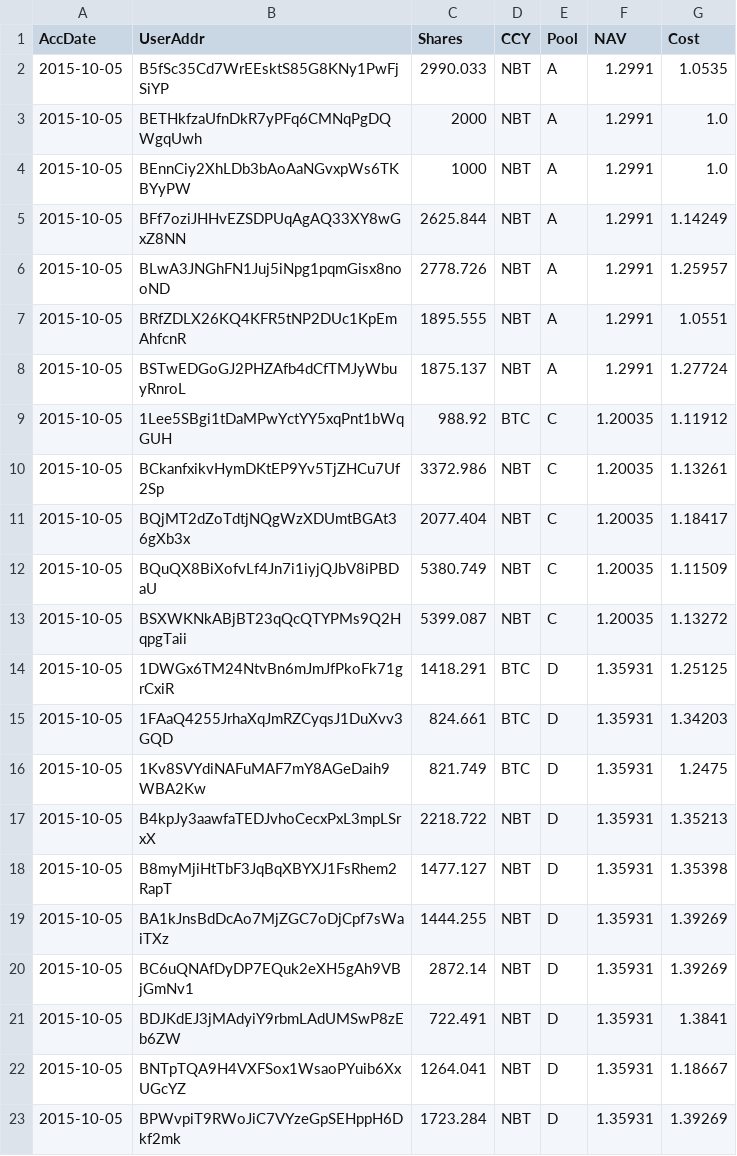
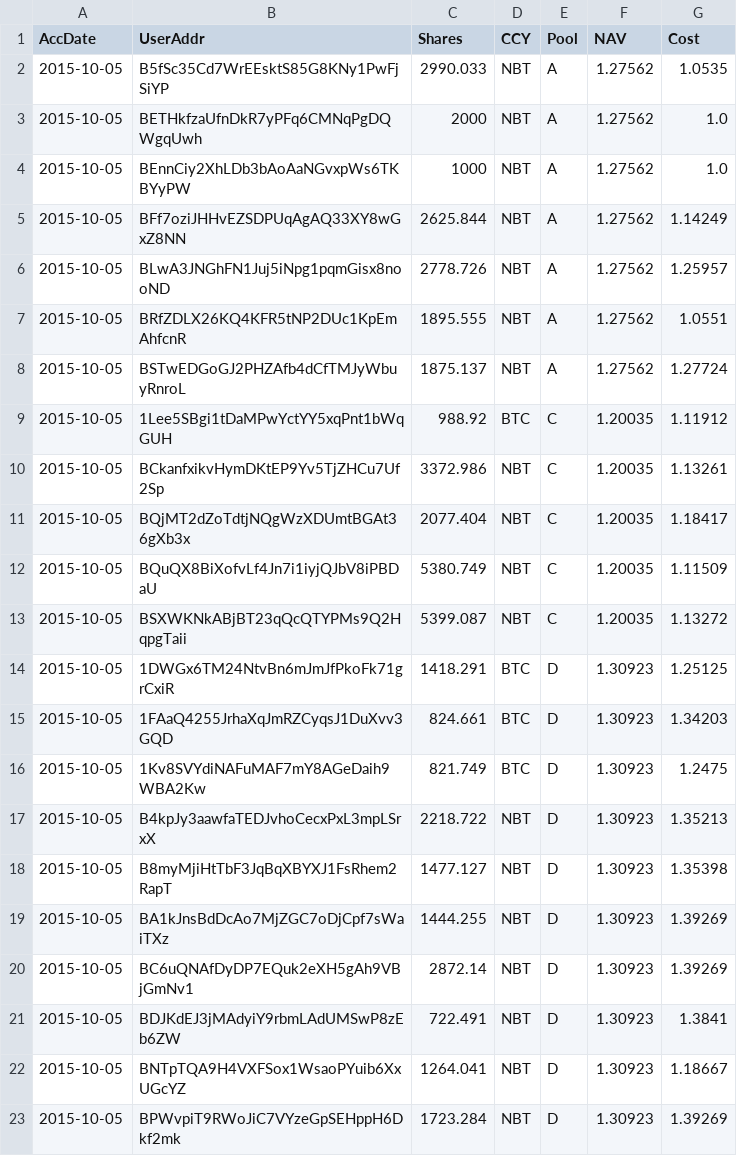
Before and after one commit to henrynu/NuLagoon, a CSV file: Reports/UserPosition.csv, drawn as a sheet.

```diff
--- a/Reports/UserPosition.csv
+++ b/Reports/UserPosition.csv
@@ -1,9 +1,9 @@
 AccDate,UserAddr,Shares,CCY,Pool,NAV,Cost
-2015-10-05,B5fSc35Cd7WrEEsktS85G8KNy1PwFjSiYP,2990.033,NBT,A,1.2991,1.0535
-2015-10-05,BETHkfzaUfnDkR7yPFq6CMNqPgDQWgqUwh,2000,NBT,A,1.2991,1.0
-2015-10-05,BEnnCiy2XhLDb3bAoAaNGvxpWs6TKBYyPW,1000,NBT,A,1.2991,1.0
-2015-10-05,BFf7oziJHHvEZSDPUqAgAQ33XY8wGxZ8NN,2625.844,NBT,A,1.2991,1.14249
-2015-10-05,BLwA3JNGhFN1Juj5iNpg1pqmGisx8nooND,2778.726,NBT,A,1.2991,1.25957
-2015-10-05,BRfZDLX26KQ4KFR5tNP2DUc1KpEmAhfcnR,1895.555,NBT,A,1.2991,1.0551
-2015-10-05,BSTwEDGoGJ2PHZAfb4dCfTMJyWbuyRnroL,1875.137,NBT,A,1.2991,1.27724
+2015-10-05,B5fSc35Cd7WrEEsktS85G8KNy1PwFjSiYP,2990.033,NBT,A,1.27562,1.0535
+2015-10-05,BETHkfzaUfnDkR7yPFq6CMNqPgDQWgqUwh,2000,NBT,A,1.27562,1.0
+2015-10-05,BEnnCiy2XhLDb3bAoAaNGvxpWs6TKBYyPW,1000,NBT,A,1.27562,1.0
+2015-10-05,BFf7oziJHHvEZSDPUqAgAQ33XY8wGxZ8NN,2625.844,NBT,A,1.27562,1.14249
+2015-10-05,BLwA3JNGhFN1Juj5iNpg1pqmGisx8nooND,2778.726,NBT,A,1.27562,1.25957
+2015-10-05,BRfZDLX26KQ4KFR5tNP2DUc1KpEmAhfcnR,1895.555,NBT,A,1.27562,1.0551
+2015-10-05,BSTwEDGoGJ2PHZAfb4dCfTMJyWbuyRnroL,1875.137,NBT,A,1.27562,1.27724
 2015-10-05,1Lee5SBgi1tDaMPwYctYY5xqPnt1bWqGUH,988.92,BTC,C,1.20035,1.11912
@@ -13,11 +13,11 @@ AccDate,UserAddr,Shares,CCY,Pool,NAV,Cost
 2015-10-05,BSXWKNkABjBT23qQcQTYPMs9Q2HqpgTaii,5399.087,NBT,C,1.20035,1.13272
-2015-10-05,1DWGx6TM24NtvBn6mJmJfPkoFk71grCxiR,1418.291,BTC,D,1.35931,1.25125
-2015-10-05,1FAaQ4255JrhaXqJmRZCyqsJ1DuXvv3GQD,824.661,BTC,D,1.35931,1.34203
-2015-10-05,1Kv8SVYdiNAFuMAF7mY8AGeDaih9WBA2Kw,821.749,BTC,D,1.35931,1.2475
-2015-10-05,B4kpJy3aawfaTEDJvhoCecxPxL3mpLSrxX,2218.722,NBT,D,1.35931,1.35213
-2015-10-05,B8myMjiHtTbF3JqBqXBYXJ1FsRhem2RapT,1477.127,NBT,D,1.35931,1.35398
-2015-10-05,BA1kJnsBdDcAo7MjZGC7oDjCpf7sWaiTXz,1444.255,NBT,D,1.35931,1.39269
-2015-10-05,BC6uQNAfDyDP7EQuk2eXH5gAh9VBjGmNv1,2872.14,NBT,D,1.35931,1.39269
-2015-10-05,BDJKdEJ3jMAdyiY9rbmLAdUMSwP8zEb6ZW,722.491,NBT,D,1.35931,1.3841
-2015-10-05,BNTpTQA9H4VXFSox1WsaoPYuib6XxUGcYZ,1264.041,NBT,D,1.35931,1.18667
-2015-10-05,BPWvpiT9RWoJiC7VYzeGpSEHppH6Dkf2mk,1723.284,NBT,D,1.35931,1.39269
+2015-10-05,1DWGx6TM24NtvBn6mJmJfPkoFk71grCxiR,1418.291,BTC,D,1.30923,1.25125
+2015-10-05,1FAaQ4255JrhaXqJmRZCyqsJ1DuXvv3GQD,824.661,BTC,D,1.30923,1.34203
+2015-10-05,1Kv8SVYdiNAFuMAF7mY8AGeDaih9WBA2Kw,821.749,BTC,D,1.30923,1.2475
+2015-10-05,B4kpJy3aawfaTEDJvhoCecxPxL3mpLSrxX,2218.722,NBT,D,1.30923,1.35213
+2015-10-05,B8myMjiHtTbF3JqBqXBYXJ1FsRhem2RapT,1477.127,NBT,D,1.30923,1.35398
+2015-10-05,BA1kJnsBdDcAo7MjZGC7oDjCpf7sWaiTXz,1444.255,NBT,D,1.30923,1.39269
+2015-10-05,BC6uQNAfDyDP7EQuk2eXH5gAh9VBjGmNv1,2872.14,NBT,D,1.30923,1.39269
+2015-10-05,BDJKdEJ3jMAdyiY9rbmLAdUMSwP8zEb6ZW,722.491,NBT,D,1.30923,1.3841
+2015-10-05,BNTpTQA9H4VXFSox1WsaoPYuib6XxUGcYZ,1264.041,NBT,D,1.30923,1.18667
+2015-10-05,BPWvpiT9RWoJiC7VYzeGpSEHppH6Dkf2mk,1723.284,NBT,D,1.30923,1.39269
```
Also changed, not shown: Reports/NetAssetValue.csv, 7 other files.
